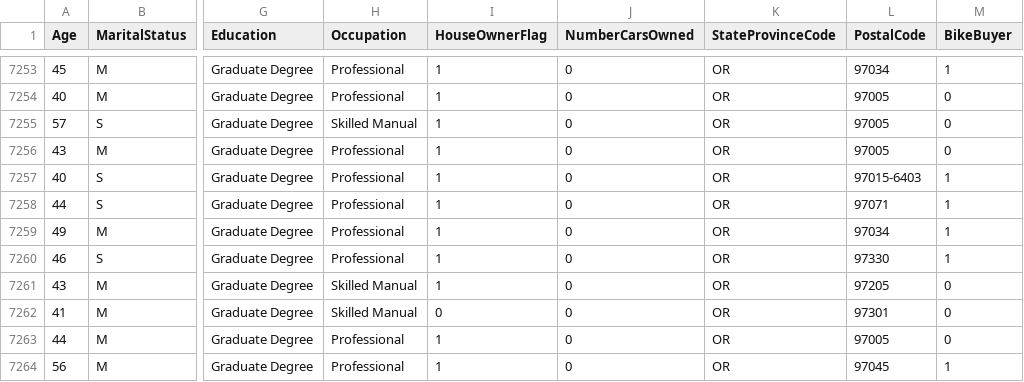
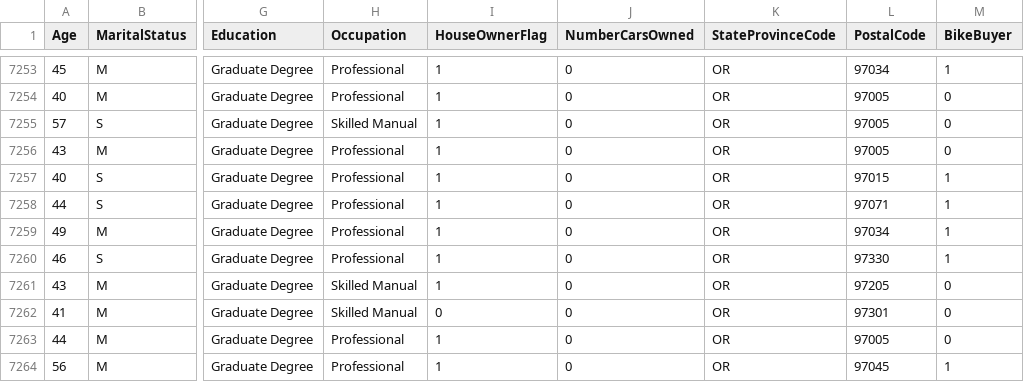
Before and after one commit to BlueGranite/AI-in-a-Day, a CSV file: AutoML/BikeTraining.csv, drawn as a sheet; only a part is shown, gaps mark what is left out; the diff names each change by its address in the sheet, - before the commit and + after, or states it on an @@ line.

```diff
--- a/AutoML/BikeTraining.csv
+++ b/AutoML/BikeTraining.csv
-L7257 (PostalCode): 97015-6403
+L7257 (PostalCode): 97015
```
Also changed, not shown: 3 other files.
